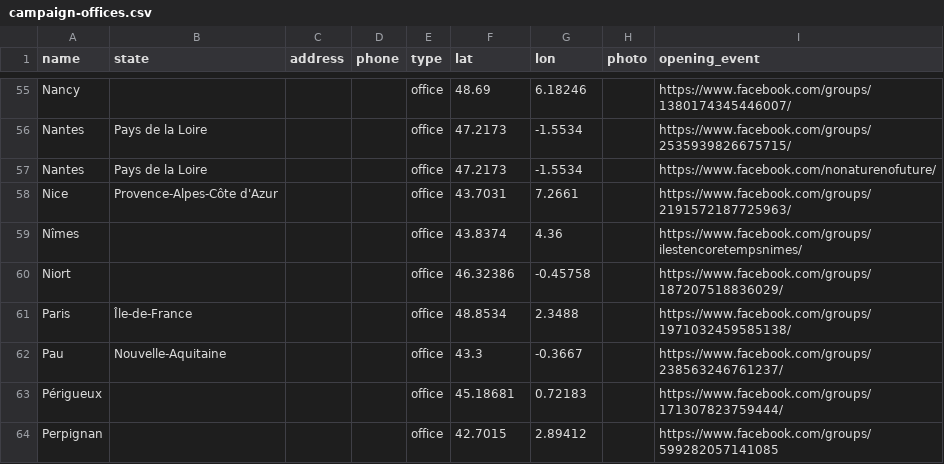
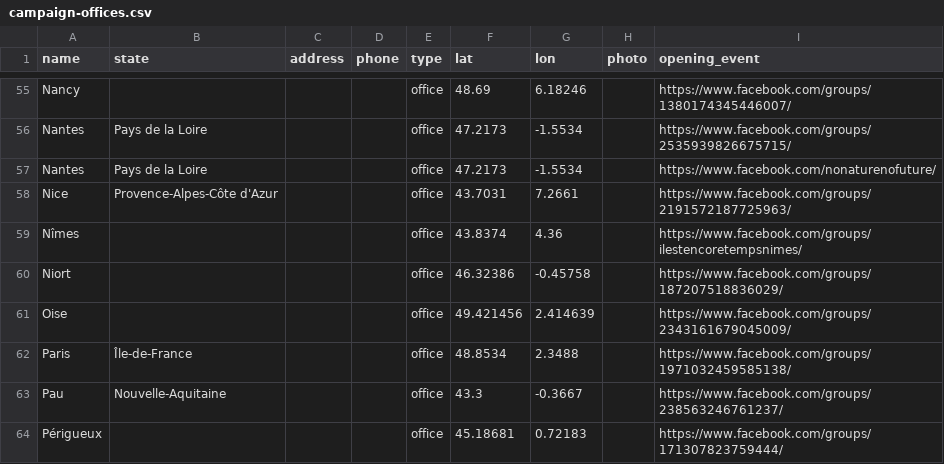
Before and after one commit to patr1ce/mapUPLC, a CSV file: assets/d/campaign-offices.csv, drawn as a sheet; only a part is shown, gaps mark what is left out; the shorter side is filled out with more unchanged rows; the diff names each change by its address in the sheet, - before the commit and + after, or states it on an @@ line.

Commit message:
group oise

```diff
--- a/assets/d/campaign-offices.csv
+++ b/assets/d/campaign-offices.csv
+row 61: Oise |  |  |  | office | 49.421456 | 2.414639 |  | https://www.facebook.com/groups/2343161679045009/
```
